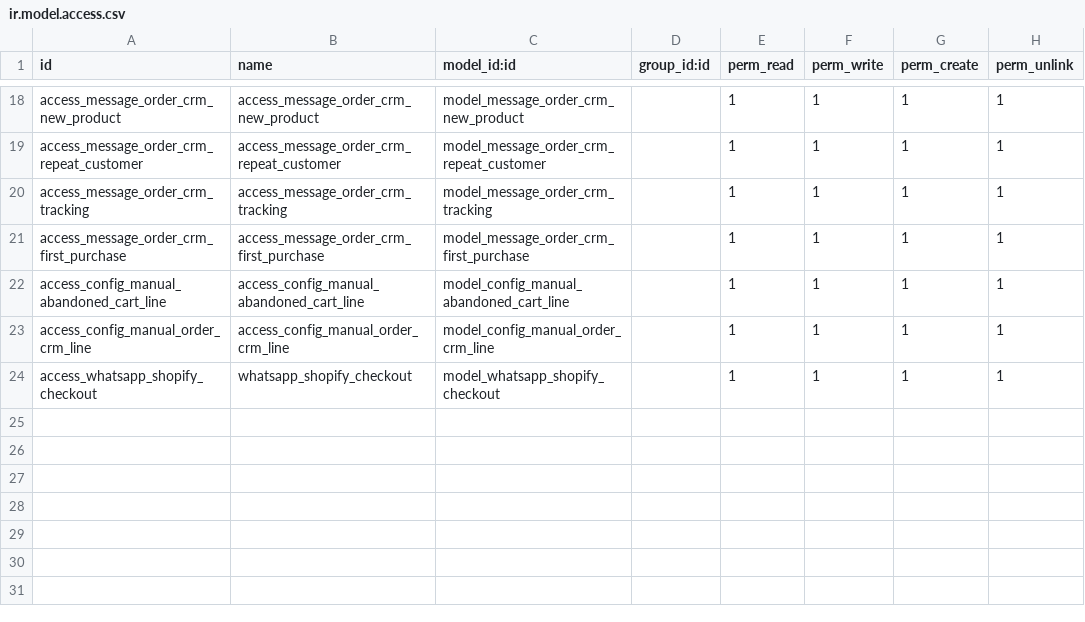
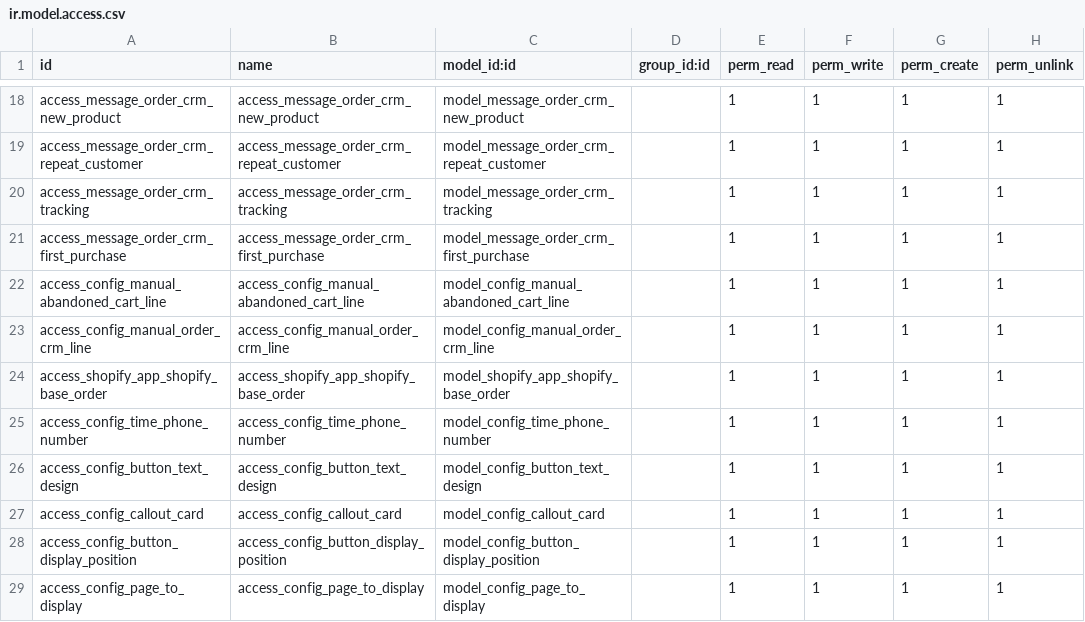
Before and after one commit to thuycom205/temp, a CSV file: security/ir.model.access.csv, drawn as a sheet; only a part is shown, gaps mark what is left out.

```diff
--- a/security/ir.model.access.csv
+++ b/security/ir.model.access.csv
@@ -23,2 +23,7 @@ access_config_manual_abandoned_cart_line,access_config_manual_abandoned_cart_lin
 access_config_manual_order_crm_line,access_config_manual_order_crm_line,model_config_manual_order_crm_line,,1,1,1,1
-access_whatsapp_shopify_checkout,whatsapp_shopify_checkout,model_whatsapp_shopify_checkout,,1,1,1,1
+access_shopify_app_shopify_base_order,access_shopify_app_shopify_base_order,model_shopify_app_shopify_base_order,,1,1,1,1
+access_config_time_phone_number,access_config_time_phone_number,model_config_time_phone_number,,1,1,1,1
+access_config_button_text_design,access_config_button_text_design,model_config_button_text_design,,1,1,1,1
+access_config_callout_card,access_config_callout_card,model_config_callout_card,,1,1,1,1
+access_config_button_display_position,access_config_button_display_position,model_config_button_display_position,,1,1,1,1
+access_config_page_to_display,access_config_page_to_display,model_config_page_to_display,,1,1,1,1
```
Also changed, not shown: 37 other files.
